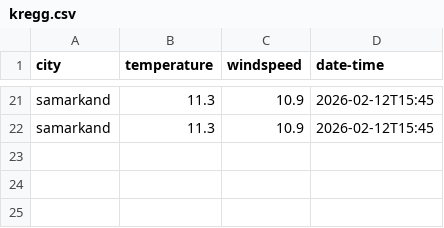
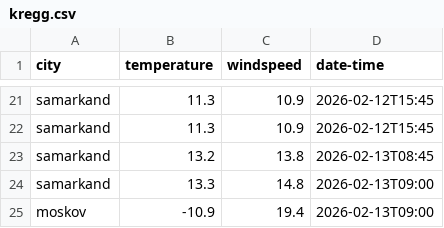
Before and after one commit to Ryu-Ackerman/My_projects, a CSV file: weather_app/kregg.csv, drawn as a sheet; only a part is shown, gaps mark what is left out; the diff names each change by its address in the sheet, - before the commit and + after, or states it on an @@ line.

```diff
--- a/weather_app/kregg.csv
+++ b/weather_app/kregg.csv
+row 23: samarkand | 13.2 | 13.8 | 2026-02-13T08:45
+row 24: samarkand | 13.3 | 14.8 | 2026-02-13T09:00
+row 25: moskov | -10.9 | 19.4 | 2026-02-13T09:00
```
Also changed, not shown: 1 other file.
